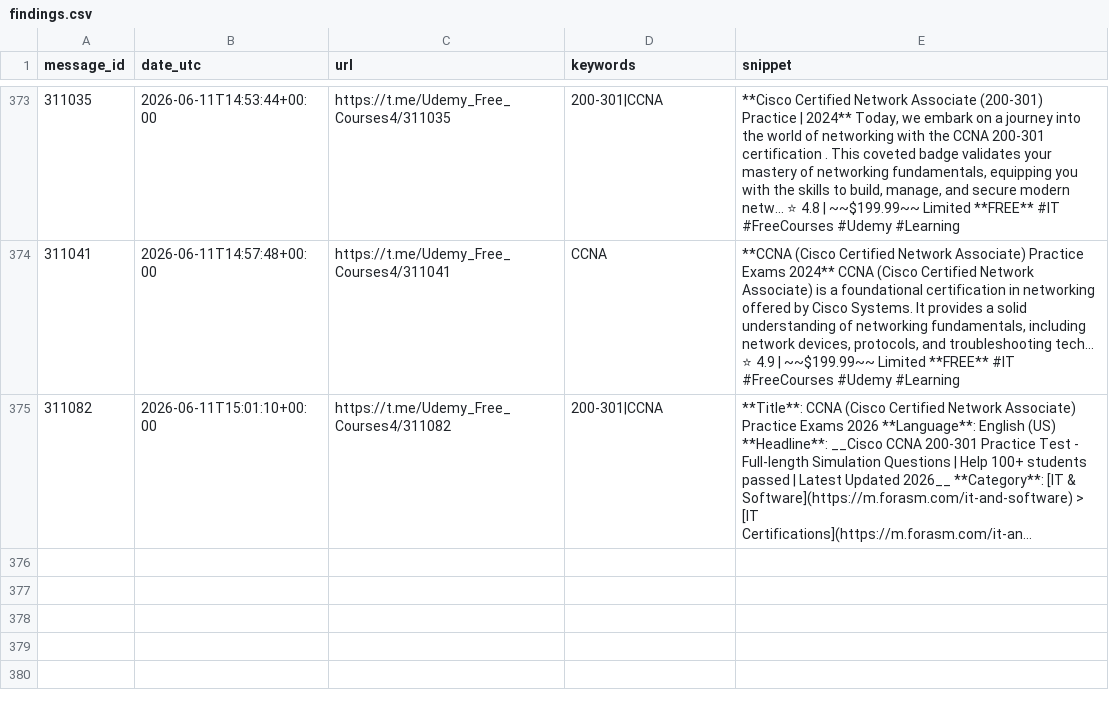
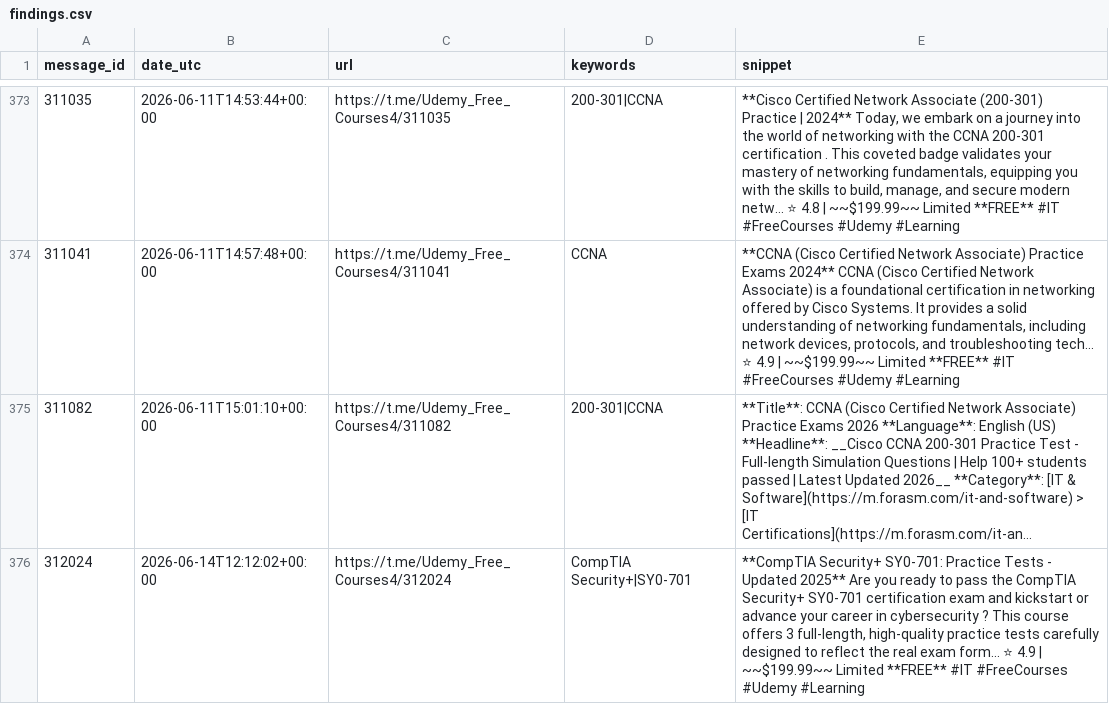
Before and after one commit to mathislef34/Udemy_Formation_Scanner, a CSV file: findings.csv, drawn as a sheet; only a part is shown, gaps mark what is left out; long unchanged cells end in …; the diff names each change by its address in the sheet, - before the commit and + after, or states it on an @@ line.

```diff
--- a/findings.csv
+++ b/findings.csv
+row 376: 312024 | 2026-06-14T12:12:02+00:00 | https://t.me/Udemy_Free_Courses4/312024 | CompTIA Security+|SY0-701 | **CompTIA Security+ SY0-701: Practice Tests - Updated 2025** Are you ready to pass the CompTIA Security+ SY0-701 certification exam and kickstart or advance your career in cybersecurity ? This course offers 3 full-length, high-quality practice tests carefully designed to reflect the real exam form... ⭐ 4.9 | ~~$199.99~~ Limited **FREE** #IT #FreeCourses #Udemy #Learning
```
Also changed, not shown: docs/findings.csv, 1 other file.
